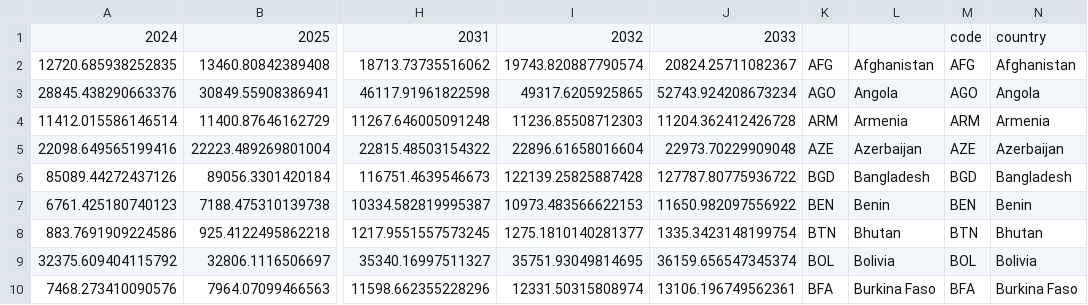
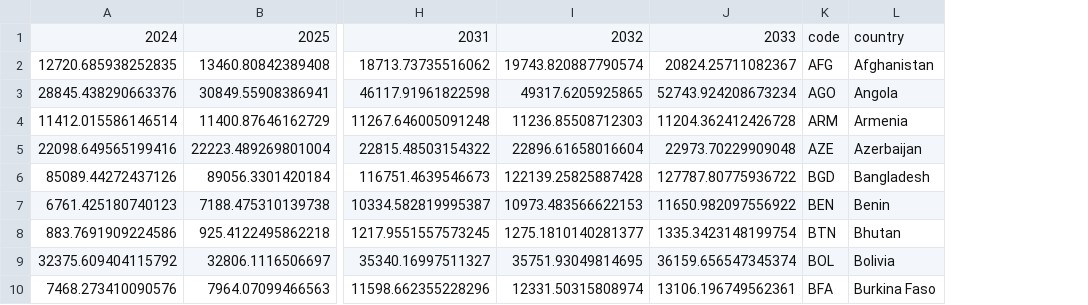
Before and after one commit to boydorr/Gavi_vax_proj, a CSV file: output/proj_patients_gavi.csv, drawn as a sheet; only a part is shown, gaps mark what is left out; the diff names each change by its address in the sheet, - before the commit and + after, or states it on an @@ line.

Commit message:
rename outputs

```diff
--- a/output/proj_patients_gavi.csv
+++ b/output/proj_patients_gavi.csv
-column M, rows 1-10: code | AFG | AGO | ARM | AZE | BGD | BEN | BTN | BOL | BFA
-column N, rows 1-10: country | Afghanistan | Angola | Armenia | Azerbaijan | Bangladesh | Benin | Bhutan | Bolivia | Burkina Faso
-K1: (empty)
+K1: code
-L1: (empty)
+L1: country
```
Also changed, not shown: output/proj_vials_gavi.csv, 6 other files.
